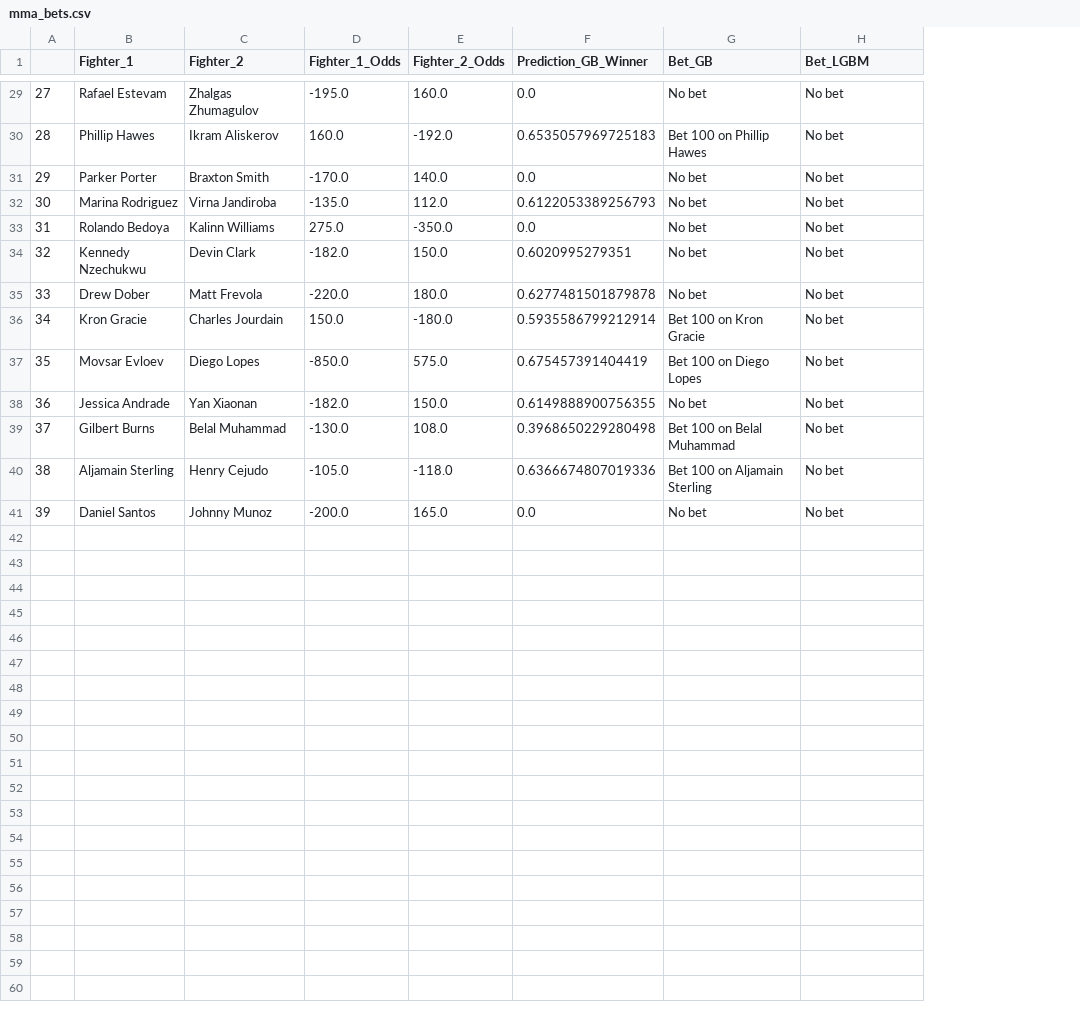
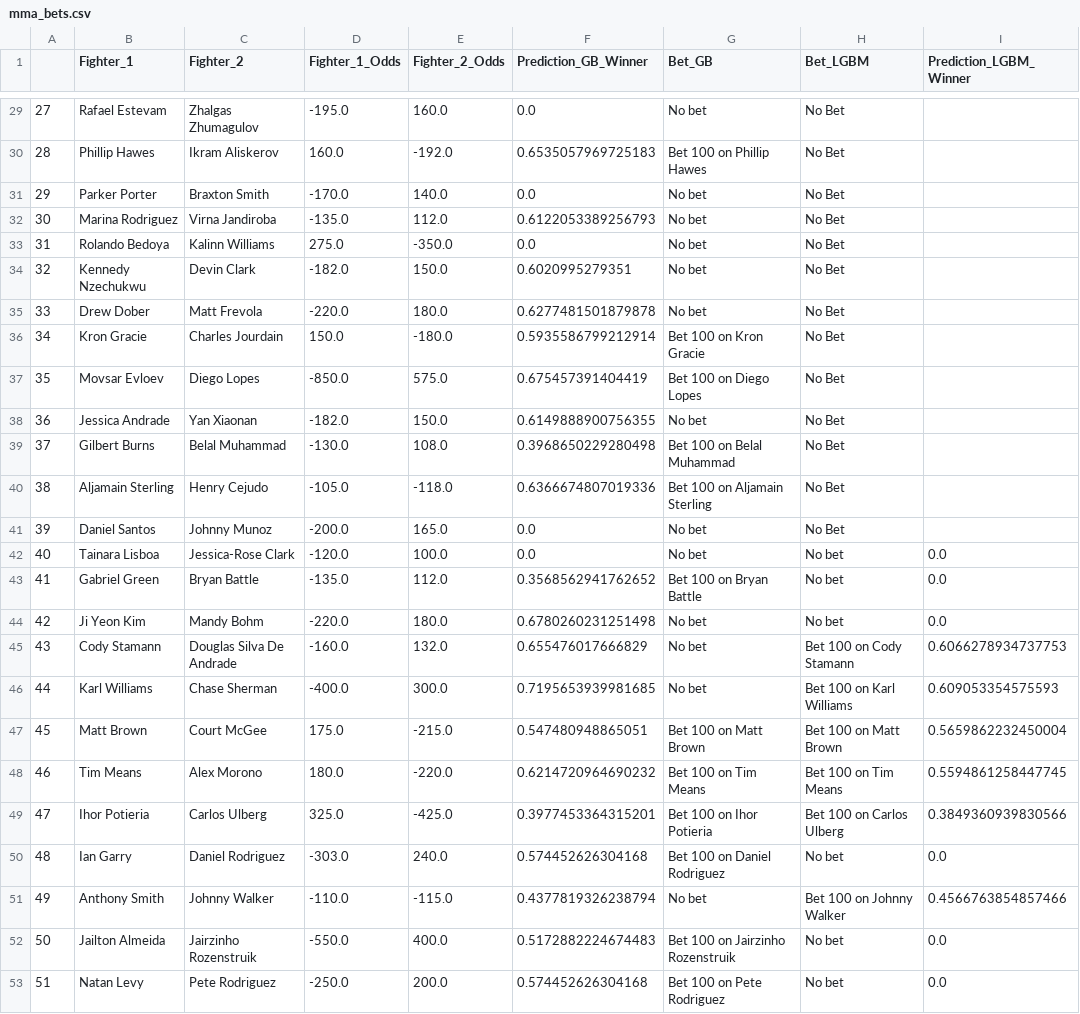
Before and after one commit to hsinger24/UFC-betting, a CSV file: mma_bets.csv, drawn as a sheet; only a part is shown, gaps mark what is left out; the diff covers the shown part only; the diff names each change by its address in the sheet, - before the commit and + after, or states it on an @@ line.

Commit message:
Finishing LGBM work & Almeida vs. Big Boi run

```diff
--- a/mma_bets.csv
+++ b/mma_bets.csv
+column I (Prediction_LGBM_Winner), empty
-H29:H41 (Bet_LGBM): No bet
+H29:H41 (Bet_LGBM): No Bet
+row 42: 40 | Tainara Lisboa | Jessica-Rose Clark | -120.0 | 100.0 | 0.0 | No bet | No bet | 0.0
+row 43: 41 | Gabriel Green | Bryan Battle | -135.0 | 112.0 | 0.3568562941762652 | Bet 100 on Bryan Battle | No bet | 0.0
+row 44: 42 | Ji Yeon Kim | Mandy Bohm | -220.0 | 180.0 | 0.6780260231251498 | No bet | No bet | 0.0
+row 45: 43 | Cody Stamann | Douglas Silva De Andrade | -160.0 | 132.0 | 0.655476017666829 | No bet | Bet 100 on Cody Stamann | 0.6066278934737753
+row 46: 44 | Karl Williams | Chase Sherman | -400.0 | 300.0 | 0.7195653939981685 | No bet | Bet 100 on Karl Williams | 0.609053354575593
+row 47: 45 | Matt Brown | Court McGee | 175.0 | -215.0 | 0.547480948865051 | Bet 100 on Matt Brown | Bet 100 on Matt Brown | 0.5659862232450004
+row 48: 46 | Tim Means | Alex Morono | 180.0 | -220.0 | 0.6214720964690232 | Bet 100 on Tim Means | Bet 100 on Tim Means | 0.5594861258447745
+row 49: 47 | Ihor Potieria | Carlos Ulberg | 325.0 | -425.0 | 0.3977453364315201 | Bet 100 on Ihor Potieria | Bet 100 on Carlos Ulberg | 0.3849360939830566
+row 50: 48 | Ian Garry | Daniel Rodriguez | -303.0 | 240.0 | 0.574452626304168 | Bet 100 on Daniel Rodriguez | No bet | 0.0
+row 51: 49 | Anthony Smith | Johnny Walker | -110.0 | -115.0 | 0.4377819326238794 | No bet | Bet 100 on Johnny Walker | 0.4566763854857466
+row 52: 50 | Jailton Almeida | Jairzinho Rozenstruik | -550.0 | 400.0 | 0.5172882224674483 | Bet 100 on Jairzinho Rozenstruik | No bet | 0.0
+row 53: 51 | Natan Levy | Pete Rodriguez | -250.0 | 200.0 | 0.574452626304168 | Bet 100 on Pete Rodriguez | No bet | 0.0
```
Also changed, not shown: 27 edited cells elsewhere in this file, 2 other files.
